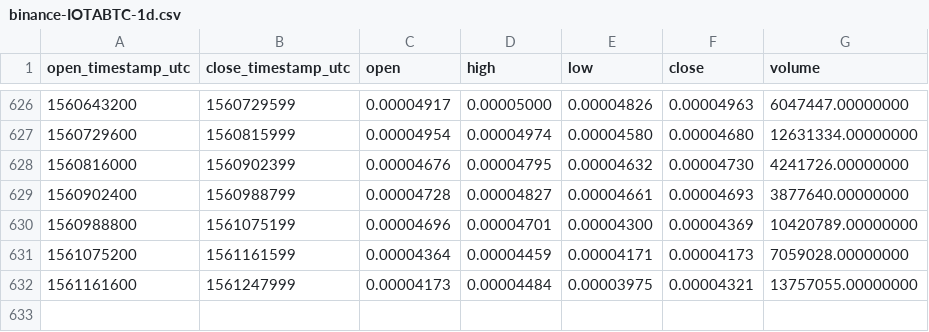
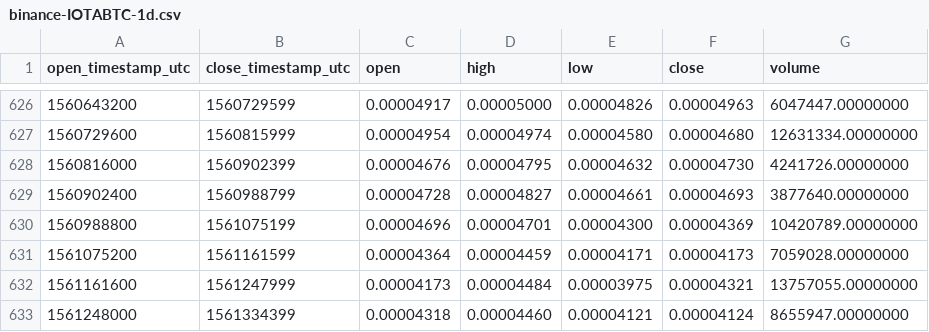
Before and after one commit to cryptobigbro/binance-IOTABTC, a CSV file: binance-IOTABTC-1d.csv, drawn as a sheet; only a part is shown, gaps mark what is left out; the diff names each change by its address in the sheet, - before the commit and + after, or states it on an @@ line.

Commit message:
Update OHLCV data.

```diff
--- a/binance-IOTABTC-1d.csv
+++ b/binance-IOTABTC-1d.csv
+row 633: 1561248000 | 1561334399 | 0.00004318 | 0.00004460 | 0.00004121 | 0.00004124 | 8655947.00000000
```
Also changed, not shown: 1 other file.
